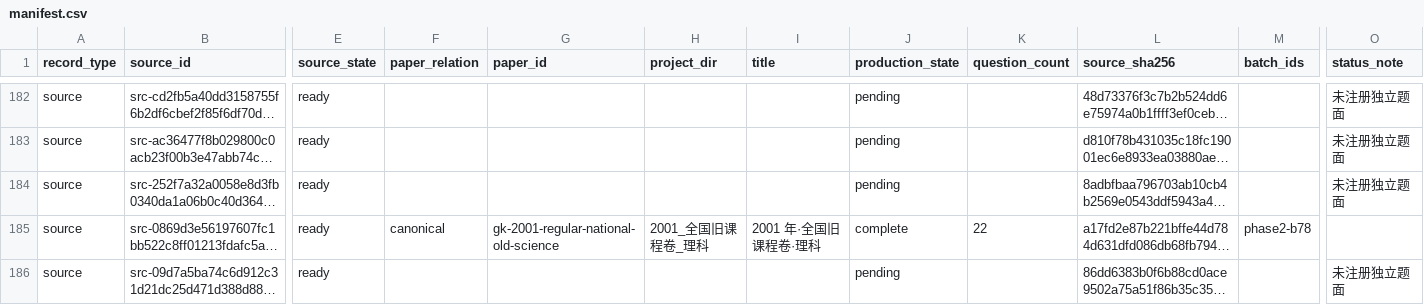
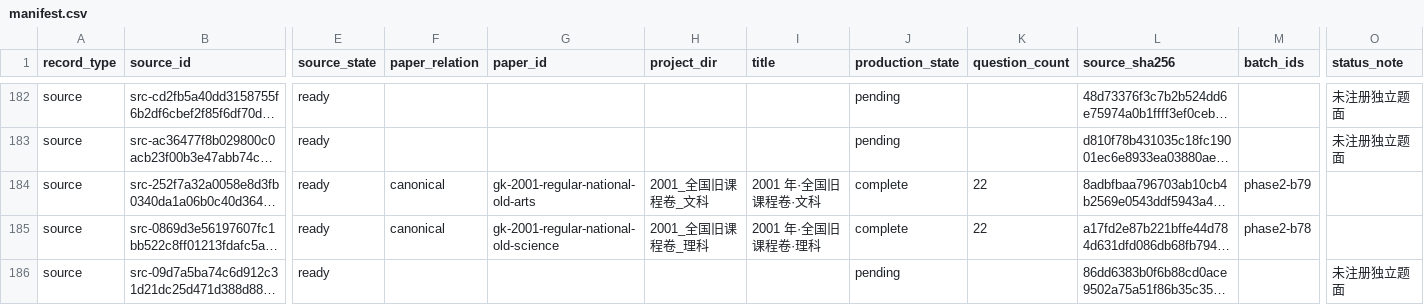
Before and after one commit to LightYourJourney/gaokao-math-latex, a CSV file: math-gaokao-latex/manifest.csv, drawn as a sheet; only a part is shown, gaps mark what is left out; long unchanged cells end in …; the diff names each change by its address in the sheet, - before the commit and + after, or states it on an @@ line.

Commit message:
docs(exams): record 2001 national old-arts build

```diff
--- a/math-gaokao-latex/manifest.csv
+++ b/math-gaokao-latex/manifest.csv
-F184 (paper_relation): (empty)
+F184 (paper_relation): canonical
-G184 (paper_id): (empty)
+G184 (paper_id): gk-2001-regular-national-old-arts
-H184 (project_dir): (empty)
+H184 (project_dir): 2001_全国旧课程卷_文科
-I184 (title): (empty)
+I184 (title): 2001 年·全国旧课程卷·文科
-J184 (production_state): pending
+J184 (production_state): complete
-K184 (question_count): (empty)
+K184 (question_count): 22
-M184 (batch_ids): (empty)
+M184 (batch_ids): phase2-b79
-O184 (status_note): 未注册独立题面
+O184 (status_note): (empty)
```
Also changed, not shown: 4 other files.
